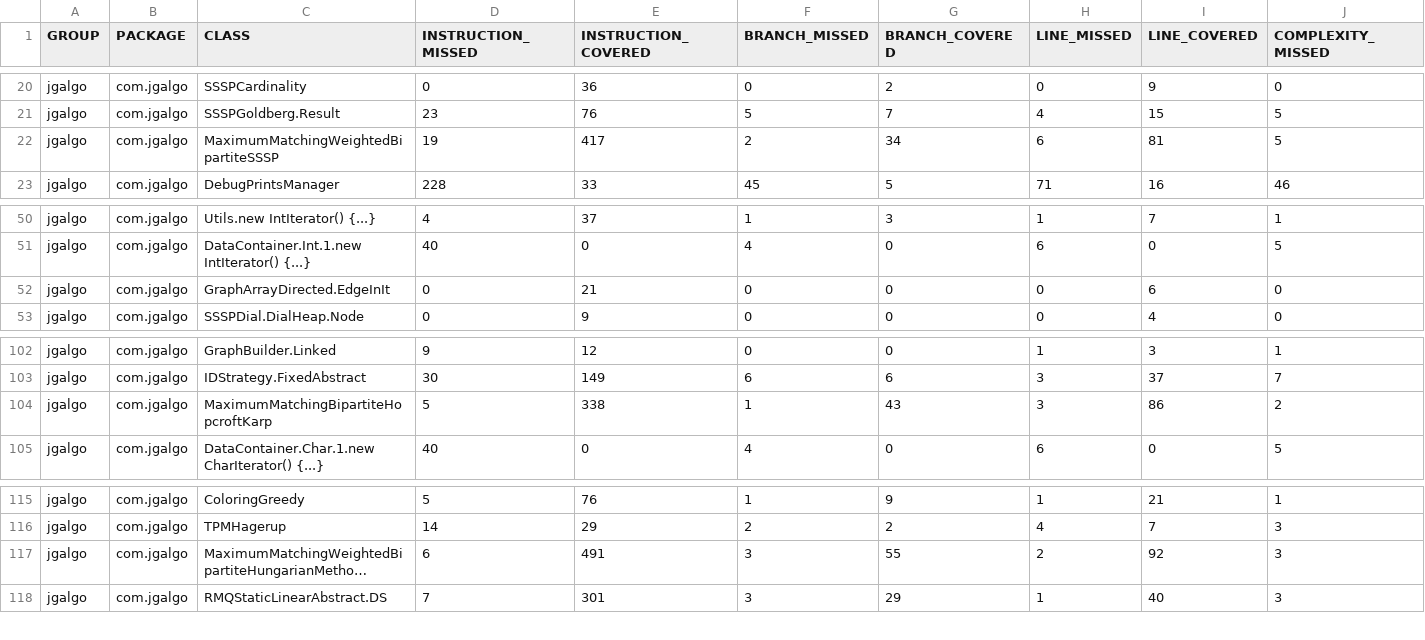
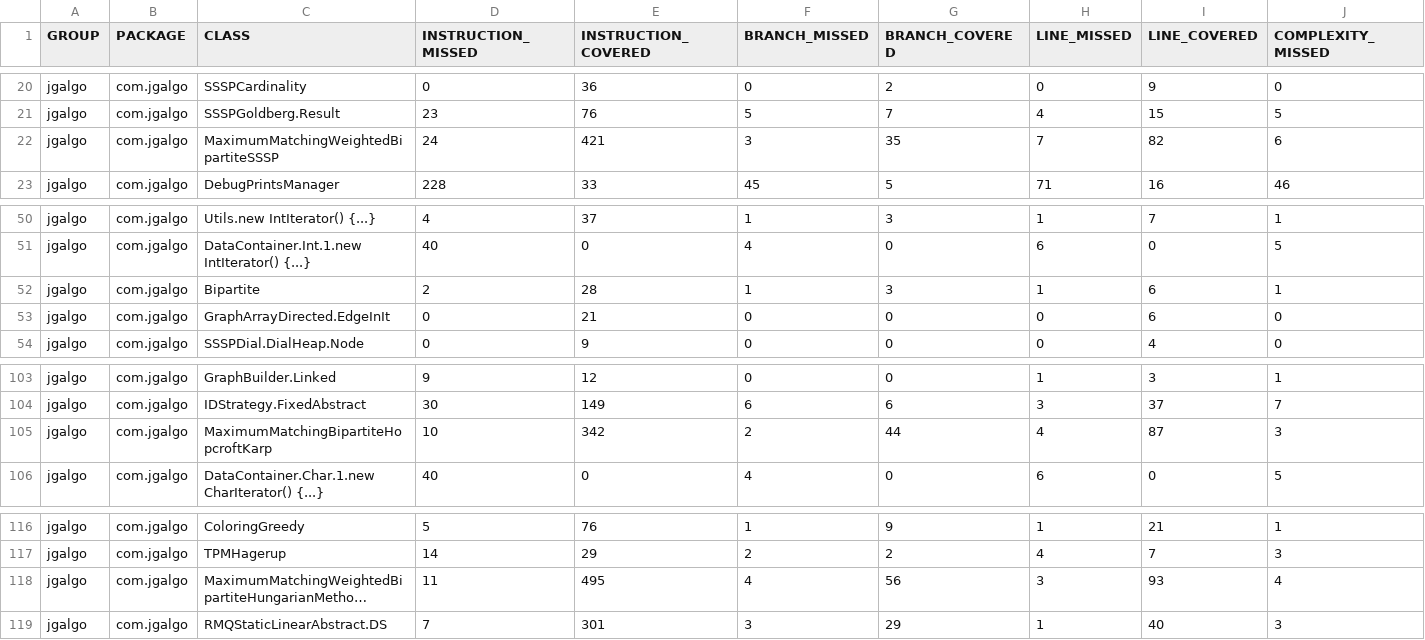
Before and after one commit to barakugav/JGAlgo, a CSV file: jacoco.csv, drawn as a sheet; only a part is shown, gaps mark what is left out; long unchanged cells end in …; addresses are those after the commit; rows hold the shown columns only; the diff names each change by its address in the sheet, - before the commit and + after, or states it on an @@ line.

Commit message:
Deploying to coverage from @ barakugav/JGAlgo@3bf3f46e67734e6ea26637ee7540b2b3cdbaeb37 🚀

```diff
--- a/jacoco.csv
+++ b/jacoco.csv
-D22 (INSTRUCTION_MISSED): 19
+D22 (INSTRUCTION_MISSED): 24
-E22 (INSTRUCTION_COVERED): 417
+E22 (INSTRUCTION_COVERED): 421
-F22 (BRANCH_MISSED): 2
+F22 (BRANCH_MISSED): 3
-G22 (BRANCH_COVERED): 34
+G22 (BRANCH_COVERED): 35
-H22 (LINE_MISSED): 6
+H22 (LINE_MISSED): 7
-I22 (LINE_COVERED): 81
+I22 (LINE_COVERED): 82
-J22 (COMPLEXITY_MISSED): 5
+J22 (COMPLEXITY_MISSED): 6
+row 52: jgalgo | com.jgalgo | Bipartite | 2 | 28 | 1 | 3 | 1 | 6 | 1
-D105 (INSTRUCTION_MISSED): 5
+D105 (INSTRUCTION_MISSED): 10
-E105 (INSTRUCTION_COVERED): 338
+E105 (INSTRUCTION_COVERED): 342
-F105 (BRANCH_MISSED): 1
+F105 (BRANCH_MISSED): 2
-G105 (BRANCH_COVERED): 43
+G105 (BRANCH_COVERED): 44
-H105 (LINE_MISSED): 3
+H105 (LINE_MISSED): 4
-I105 (LINE_COVERED): 86
+I105 (LINE_COVERED): 87
-J105 (COMPLEXITY_MISSED): 2
+J105 (COMPLEXITY_MISSED): 3
-D118 (INSTRUCTION_MISSED): 6
+D118 (INSTRUCTION_MISSED): 11
-E118 (INSTRUCTION_COVERED): 491
+E118 (INSTRUCTION_COVERED): 495
-F118 (BRANCH_MISSED): 3
+F118 (BRANCH_MISSED): 4
-G118 (BRANCH_COVERED): 55
+G118 (BRANCH_COVERED): 56
-H118 (LINE_MISSED): 2
+H118 (LINE_MISSED): 3
-I118 (LINE_COVERED): 92
+I118 (LINE_COVERED): 93
-J118 (COMPLEXITY_MISSED): 3
+J118 (COMPLEXITY_MISSED): 4
```
Also changed, not shown: 15 other files.
